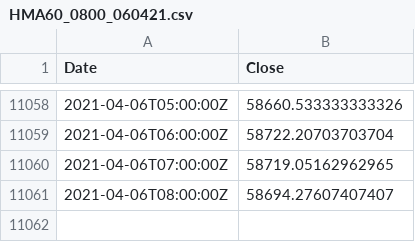
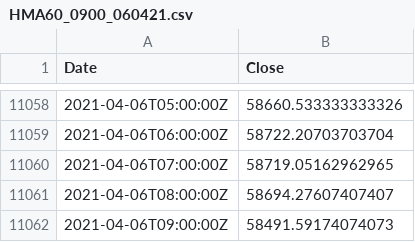
Before and after one commit to hackistic/gm, a CSV file: HMA60_0900_060421.csv (was HMA60_0800_060421.csv), drawn as a sheet; only a part is shown, gaps mark what is left out; the diff names each change by its address in the sheet, - before the commit and + after, or states it on an @@ line.

Commit message:
Update and rename HMA60_0800_060421.csv to HMA60_0900_060421.csv

```diff
--- a/HMA60_0800_060421.csv
+++ b/HMA60_0900_060421.csv
+row 11062: 2021-04-06T09:00:00Z | 58491.59174074073
```
